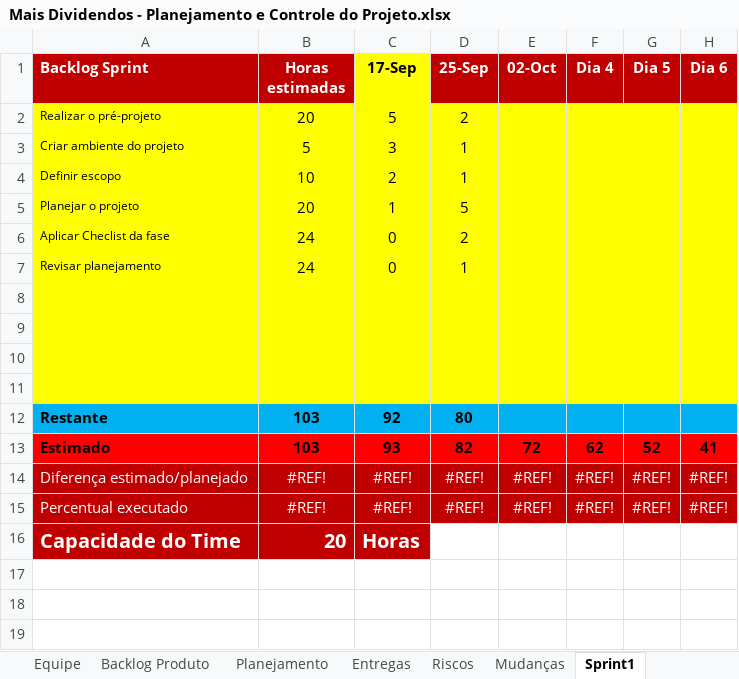
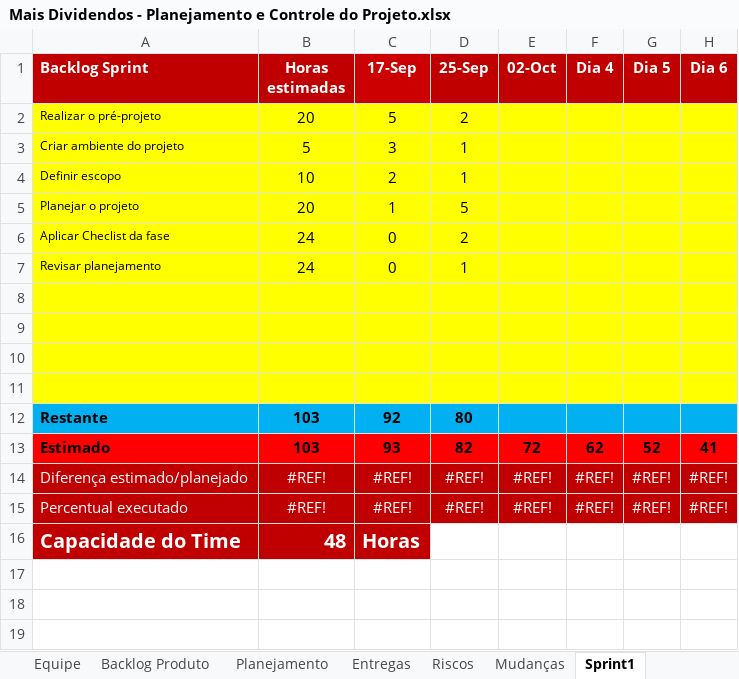
Before and after one commit to alvescode/prj-mais-dividendos, an Excel workbook: Gerenciamento de Projeto/Mais Dividendos - Planejamento e Controle do Projeto.xlsx, sheet Sprint1, drawn as a sheet; only a part is shown; values as stored, in another font and other column widths than the file's, no borders; charts and pictures not drawn; the diff names each change by its address in the sheet, - before the commit and + after, or states it on an @@ line.

```diff
--- a/Gerenciamento de Projeto/Mais Dividendos - Planejamento e Controle do Projeto.xlsx (sheet Sprint1)
+++ b/Gerenciamento de Projeto/Mais Dividendos - Planejamento e Controle do Projeto.xlsx (sheet Sprint1)
@@ C1 fill: #FFFF00 → #CC0000, text colour: black → #FFFFFF @@
-B16 (Horas estimadas): 20
+B16 (Horas estimadas): 48
```
Also changed, not shown: sheet Backlog Produto, sheet Riscos, sheet Planejamento, sheet Entregas, sheet Mudanças, charts or pictures, 1 other file.
